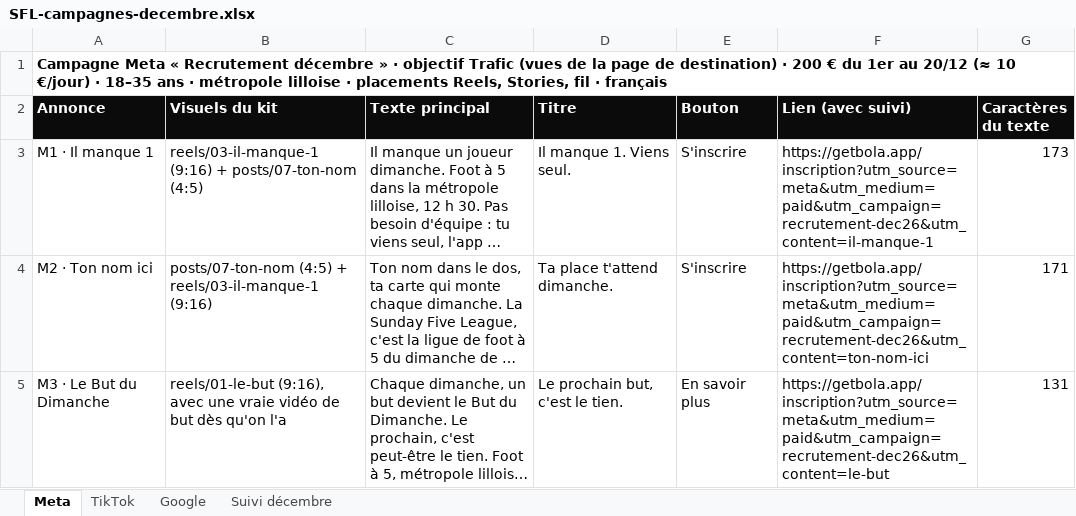
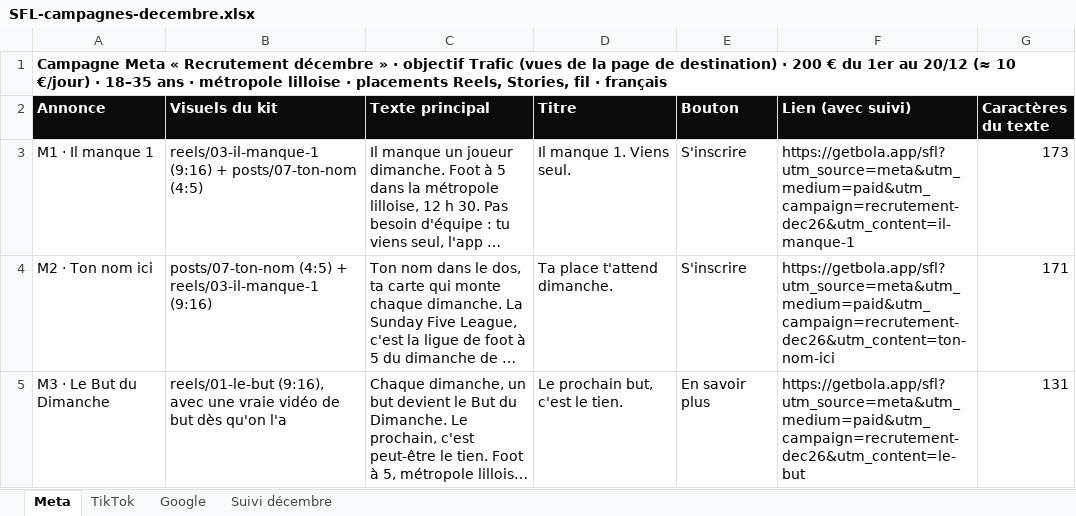
Before and after one commit to sabrilab/sfl-content, an Excel workbook: reseaux/SFL-campagnes-decembre.xlsx, sheet Meta, drawn as a sheet; long unchanged cells end in …; values as stored, in another font and other column widths than the file's, no borders; the diff names each change by its address in the sheet, - before the commit and + after, or states it on an @@ line.

```diff
--- a/reseaux/SFL-campagnes-decembre.xlsx (sheet Meta)
+++ b/reseaux/SFL-campagnes-decembre.xlsx (sheet Meta)
-F3 (Lien (avec suivi)): https://getbola.app/inscription?utm_source=meta&utm_medium=paid&utm_campaign=recrutement-dec26&utm_content=il-manque-1
+F3 (Lien (avec suivi)): https://getbola.app/sfl?utm_source=meta&utm_medium=paid&utm_campaign=recrutement-dec26&utm_content=il-manque-1
-F4 (Lien (avec suivi)): https://getbola.app/inscription?utm_source=meta&utm_medium=paid&utm_campaign=recrutement-dec26&utm_content=ton-nom-ici
+F4 (Lien (avec suivi)): https://getbola.app/sfl?utm_source=meta&utm_medium=paid&utm_campaign=recrutement-dec26&utm_content=ton-nom-ici
-F5 (Lien (avec suivi)): https://getbola.app/inscription?utm_source=meta&utm_medium=paid&utm_campaign=recrutement-dec26&utm_content=le-but
+F5 (Lien (avec suivi)): https://getbola.app/sfl?utm_source=meta&utm_medium=paid&utm_campaign=recrutement-dec26&utm_content=le-but
```
Also changed, not shown: sheet TikTok, sheet Google, 18 other files.
